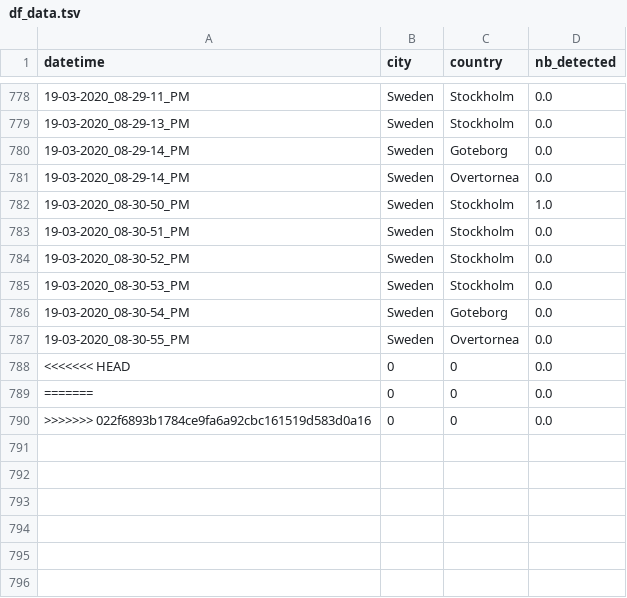
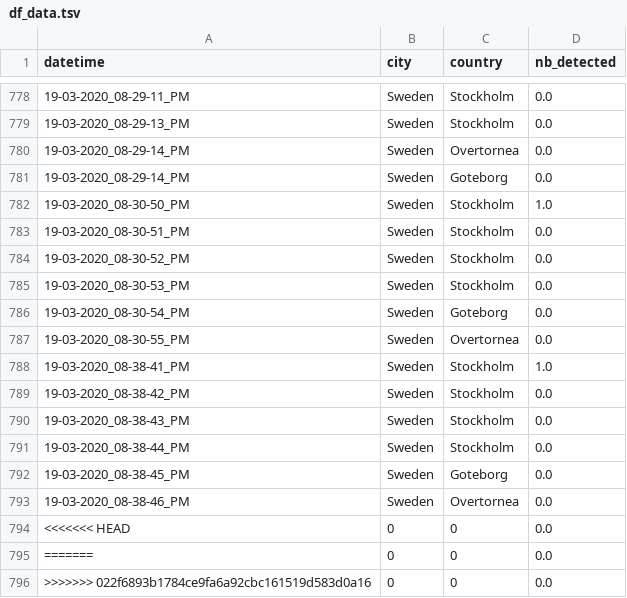
Before and after one commit to MastafaF/corona_virus_analysis, a TSV file: data/dataframe/df_data.tsv, drawn as a sheet; only a part is shown, gaps mark what is left out.

```diff
--- a/data/dataframe/df_data.tsv
+++ b/data/dataframe/df_data.tsv
@@ -779,4 +779,4 @@ datetime	city	country	nb_detected
 19-03-2020_08-29-13_PM	Sweden	Stockholm	0.0
+19-03-2020_08-29-14_PM	Sweden	Overtornea 	0.0
 19-03-2020_08-29-14_PM	Sweden	Goteborg	0.0
-19-03-2020_08-29-14_PM	Sweden	Overtornea 	0.0
 19-03-2020_08-30-50_PM	Sweden	Stockholm	1.0
@@ -787,2 +787,8 @@ datetime	city	country	nb_detected
 19-03-2020_08-30-55_PM	Sweden	Overtornea 	0.0
+19-03-2020_08-38-41_PM	Sweden	Stockholm	1.0
+19-03-2020_08-38-42_PM	Sweden	Stockholm	0.0
+19-03-2020_08-38-43_PM	Sweden	Stockholm	0.0
+19-03-2020_08-38-44_PM	Sweden	Stockholm	0.0
+19-03-2020_08-38-45_PM	Sweden	Goteborg	0.0
+19-03-2020_08-38-46_PM	Sweden	Overtornea 	0.0
 <<<<<<< HEAD	0	0	0.0
```
